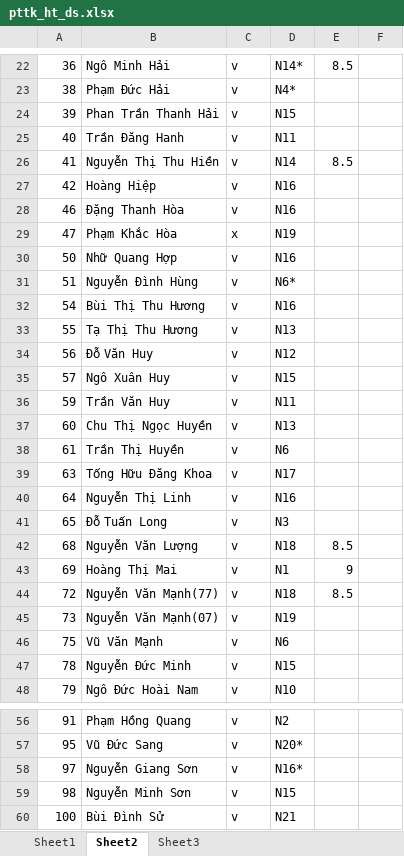
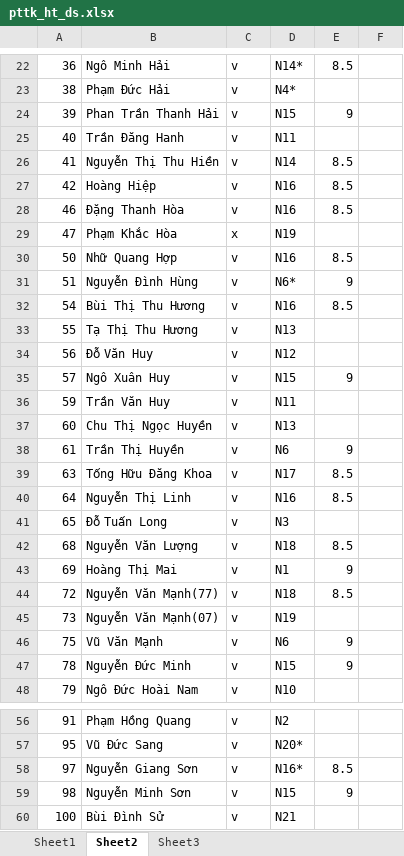
Before and after one commit to bangoc/PTTKHT, an Excel workbook: DSSV/pttk_ht_ds.xlsx, sheet Sheet2, drawn as a sheet; only a part is shown, gaps mark what is left out; values as stored, in another font and other column widths than the file's, no borders; the diff covers the shown part only; the diff names each change by its address in the sheet, - before the commit and + after, or states it on an @@ line.

Commit message:
dssv

```diff
--- a/DSSV/pttk_ht_ds.xlsx (sheet Sheet2)
+++ b/DSSV/pttk_ht_ds.xlsx (sheet Sheet2)
-E24: (empty)
+E24: 9
-E27:E28: (empty)
+E27:E28: 8.5
-E30: (empty)
+E30: 8.5
-E31: (empty)
+E31: 9
-E32: (empty)
+E32: 8.5
-E35: (empty)
+E35: 9
-E38: (empty)
+E38: 9
-E39:E40: (empty)
+E39:E40: 8.5
-E46:E47: (empty)
+E46:E47: 9
-E58: (empty)
+E58: 8.5
-E59: (empty)
+E59: 9
```
Also changed, not shown: 14 edited cells elsewhere in this sheet.
